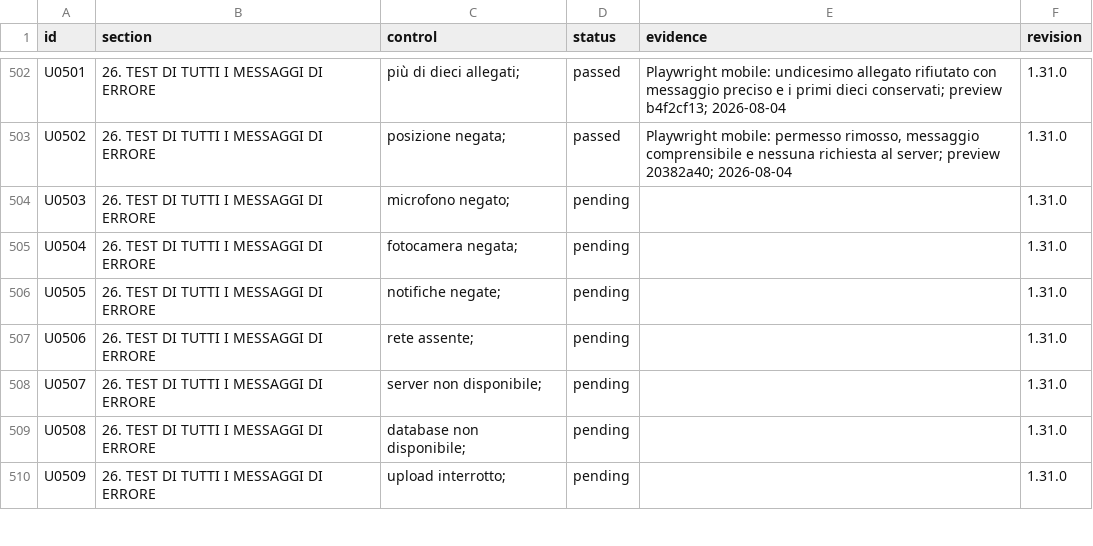
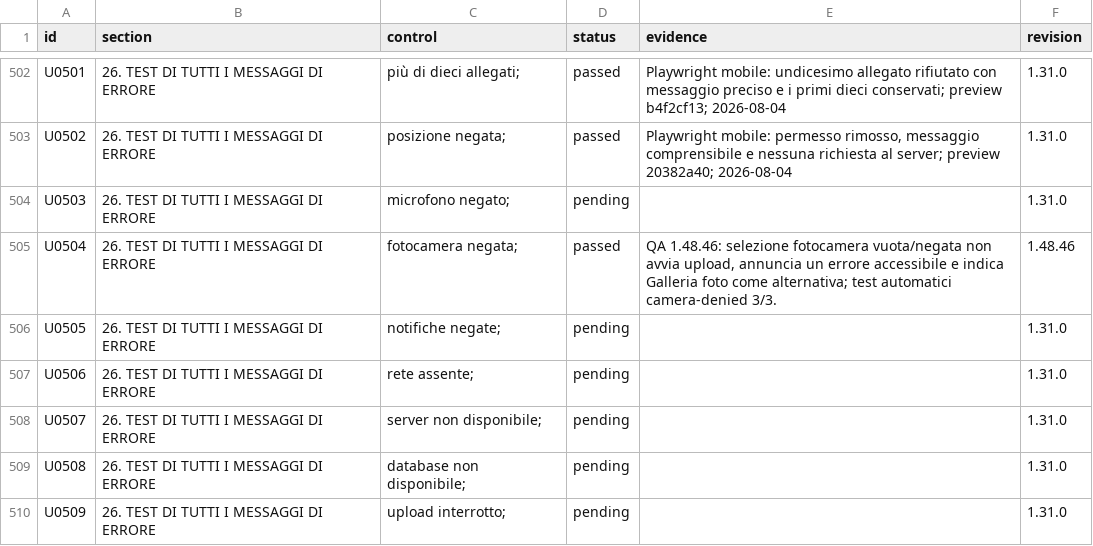
Before and after one commit to andreacivi80/viaggio-in-india, a CSV file: docs/USABILITY-MATRIX.csv, drawn as a sheet; only a part is shown, gaps mark what is left out.

Commit message:
"Handle-camera-permission-denial"

```diff
--- a/docs/USABILITY-MATRIX.csv
+++ b/docs/USABILITY-MATRIX.csv
@@ -504,3 +504,3 @@
 "U0503","26. TEST DI TUTTI I MESSAGGI DI ERRORE","microfono negato;","pending","","1.31.0"
-"U0504","26. TEST DI TUTTI I MESSAGGI DI ERRORE","fotocamera negata;","pending","","1.31.0"
+"U0504","26. TEST DI TUTTI I MESSAGGI DI ERRORE","fotocamera negata;","passed","QA 1.48.46: selezione fotocamera vuota/negata non avvia upload, annuncia un errore accessibile e indica Galleria foto come alternativa; test automatici camera-denied 3/3.","1.48.46"
 "U0505","26. TEST DI TUTTI I MESSAGGI DI ERRORE","notifiche negate;","pending","","1.31.0"
```
Also changed, not shown: docs/CONTROL-COVERAGE.csv, 3 other files.
